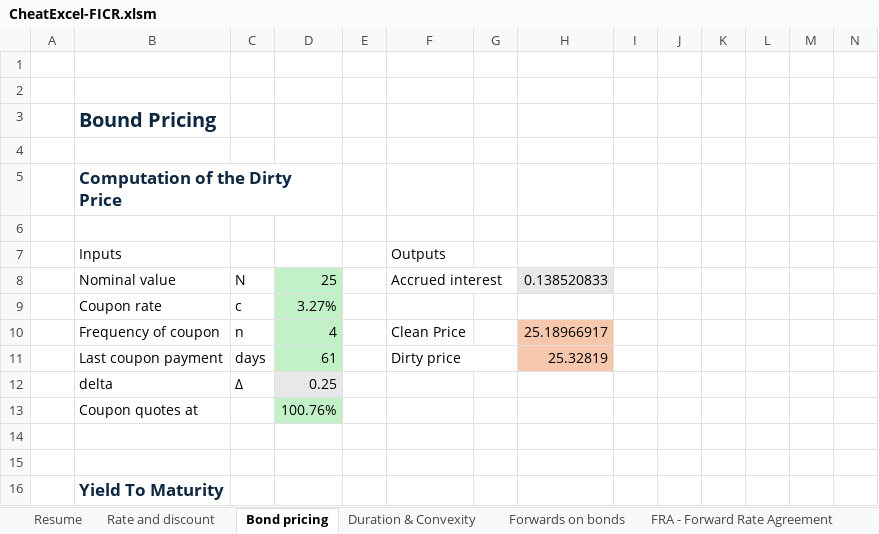
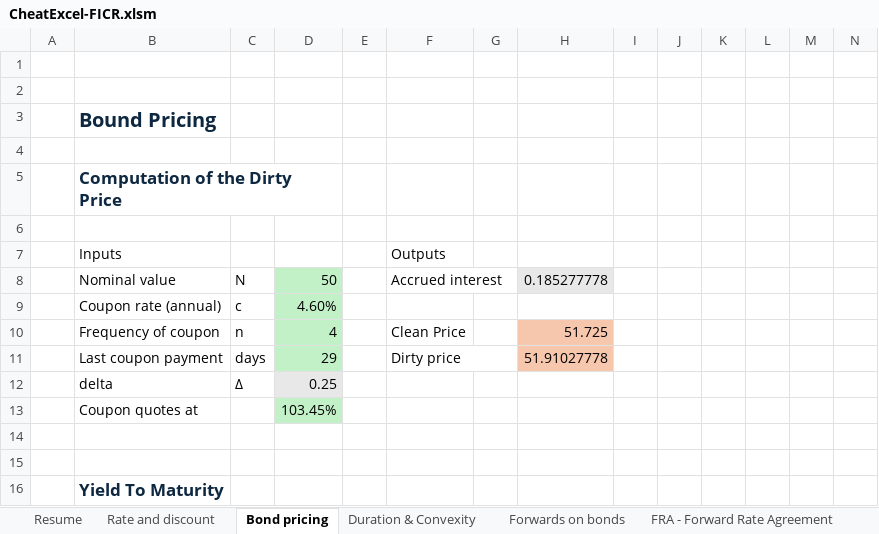
Before and after one commit to AnDuquenne/FixedIncome_CreditRisk, an Excel workbook: FixedIncome-CheatProgram/CheatExcel-FICR.xlsm, sheet Bond pricing, drawn as a sheet; only a part is shown; values as stored, in another font and other column widths than the file's, no borders; charts and pictures and conditional formats not drawn; removed rows and columns are numbered as before the commit, all else as after; rows hold the shown columns only; the diff names each change by its address in the sheet, - before the commit and + after, or states it on an @@ line.

```diff
--- a/FixedIncome-CheatProgram/CheatExcel-FICR.xlsm (sheet Bond pricing)
+++ b/FixedIncome-CheatProgram/CheatExcel-FICR.xlsm (sheet Bond pricing)
-D8: 25
+D8: 50
-H8: 0.138520833
+H8: 0.185277778
-row 9:  | Coupon rate | c | 3.27%
+row 9:  | Coupon rate (annual) | c | 4.60%
-H10: 25.18966917
+H10: 51.725
-D11: 61
+D11: 29
-H11: 25.32819
+H11: 51.91027778
-D13: 100.76%
+D13: 103.45%
```
Also changed, not shown: sheet FRA - Forward Rate Agreement, sheet Forwards on bonds, sheet Caps & Floors, sheet IRS - Interest Rate Swap, sheet Rate and discount, formulas that keep their value, charts or pictures.
